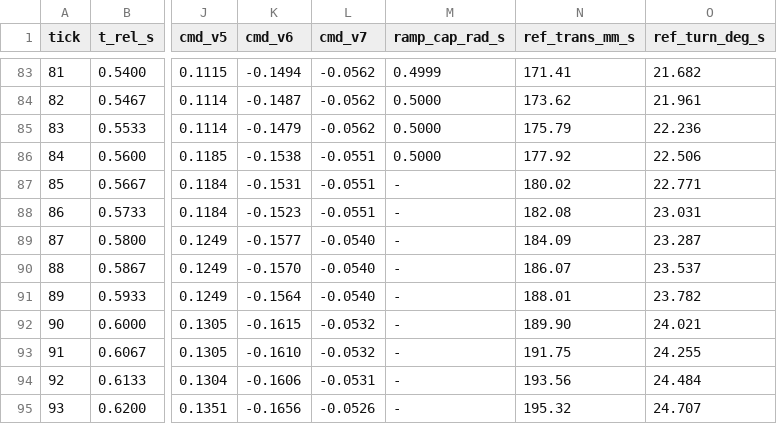
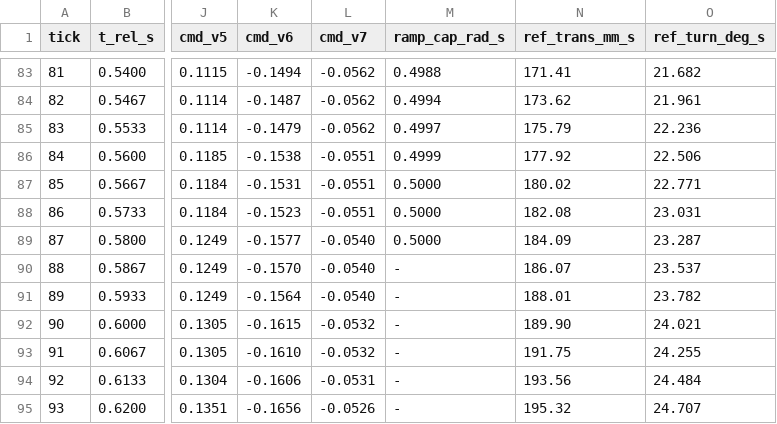
Before and after one commit to dasiff/openarm-tracer-sim, a CSV file: docs/reports/logs/place_over_turn_ticks_smoothmj.csv, drawn as a sheet; only a part is shown, gaps mark what is left out; the diff covers the shown part only; the diff names each change by its address in the sheet, - before the commit and + after, or states it on an @@ line.

```diff
--- a/docs/reports/logs/place_over_turn_ticks_smoothmj.csv
+++ b/docs/reports/logs/place_over_turn_ticks_smoothmj.csv
-M83 (ramp_cap_rad_s): 0.4999
+M83 (ramp_cap_rad_s): 0.4988
-M84 (ramp_cap_rad_s): 0.5000
+M84 (ramp_cap_rad_s): 0.4994
-M85 (ramp_cap_rad_s): 0.5000
+M85 (ramp_cap_rad_s): 0.4997
-M86 (ramp_cap_rad_s): 0.5000
+M86 (ramp_cap_rad_s): 0.4999
-M87:M89 (ramp_cap_rad_s): -
+M87:M89 (ramp_cap_rad_s): 0.5000
```
Also changed, not shown: 131 edited cells elsewhere in this file, 2 other files.
